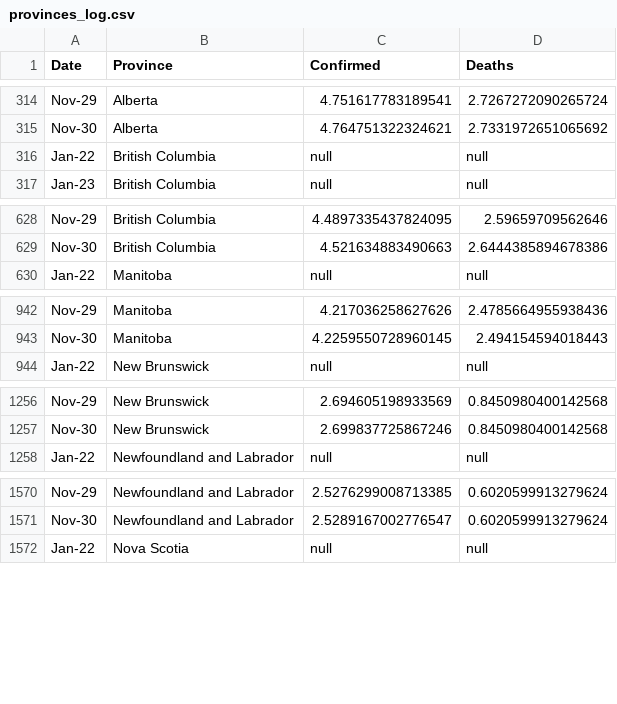
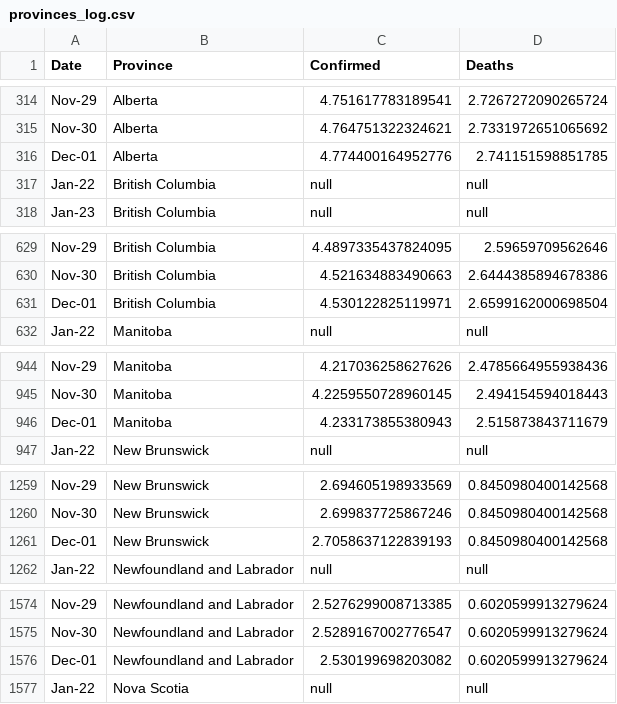
Before and after one commit to cdhoweinstitute/COVID-Canada, a CSV file: provinces_log.csv, drawn as a sheet; only a part is shown, gaps mark what is left out; the diff covers the shown part only; the diff names each change by its address in the sheet, - before the commit and + after, or states it on an @@ line.

```diff
--- a/provinces_log.csv
+++ b/provinces_log.csv
+row 316: Dec-01 | Alberta | 4.774400164952776 | 2.741151598851785
+row 631: Dec-01 | British Columbia | 4.530122825119971 | 2.6599162000698504
+row 946: Dec-01 | Manitoba | 4.233173855380943 | 2.515873843711679
+row 1261: Dec-01 | New Brunswick | 2.7058637122839193 | 0.8450980400142568
+row 1576: Dec-01 | Newfoundland and Labrador | 2.530199698203082 | 0.6020599913279624
```
Also changed, not shown: 7 added rows elsewhere in this file, apple_mobility.csv, growth.csv, 4 other files.
